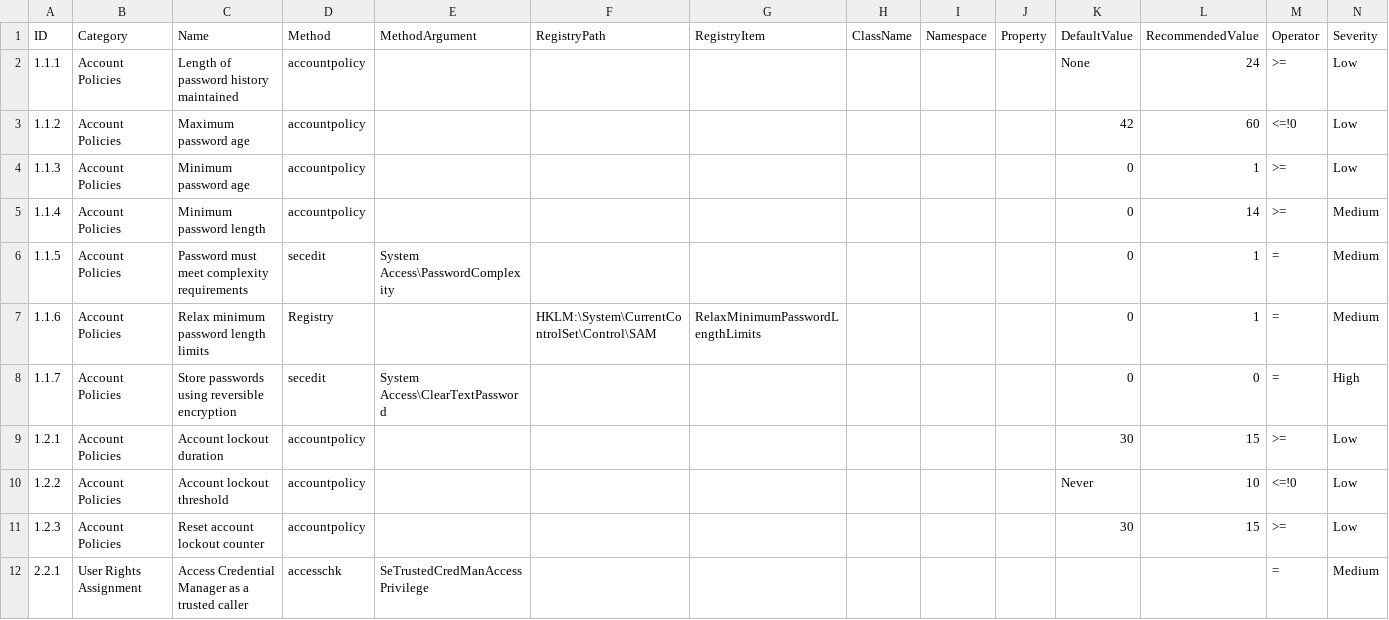
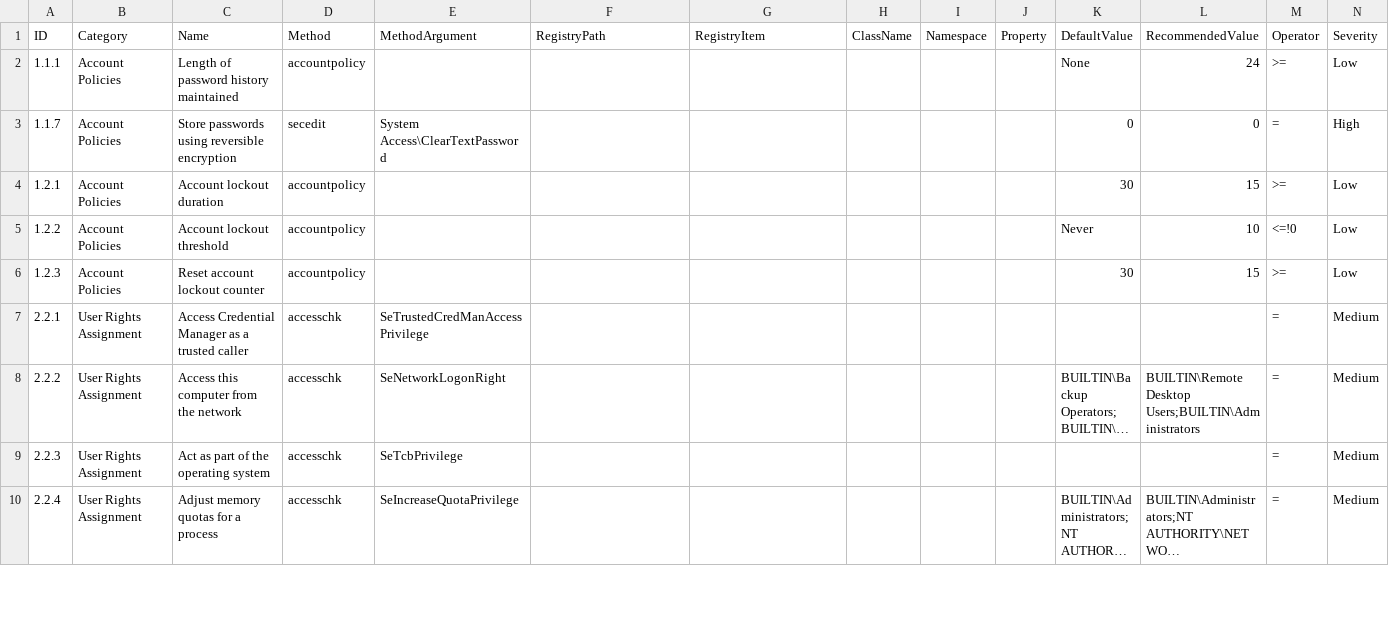
Before and after one commit to h33raj/windows_hardening, a CSV file: lists/finding_list_cis_microsoft_windows_10_enterprise_20h2_machine.csv, drawn as a sheet; only a part is shown; the shorter side is filled out with more unchanged rows; long unchanged cells end in ….

Commit message:
Update finding_list_cis_microsoft_windows_10_enterprise_20h2_machine.csv

```diff
--- a/lists/finding_list_cis_microsoft_windows_10_enterprise_20h2_machine.csv
+++ b/lists/finding_list_cis_microsoft_windows_10_enterprise_20h2_machine.csv
@@ -2,7 +2,2 @@ ID,Category,Name,Method,MethodArgument,RegistryPath,RegistryItem,ClassName,Names
 1.1.1,"Account Policies","Length of password history maintained",accountpolicy,,,,,,,None,24,>=,Low
-1.1.2,"Account Policies","Maximum password age",accountpolicy,,,,,,,42,60,<=!0,Low
-1.1.3,"Account Policies","Minimum password age",accountpolicy,,,,,,,0,1,>=,Low
-1.1.4,"Account Policies","Minimum password length",accountpolicy,,,,,,,0,14,>=,Medium
-1.1.5,"Account Policies","Password must meet complexity requirements",secedit,"System Access\PasswordComplexity",,,,,,0,1,=,Medium
-1.1.6,"Account Policies","Relax minimum password length limits",Registry,,HKLM:\System\CurrentControlSet\Control\SAM,RelaxMinimumPasswordLengthLimits,,,,0,1,=,Medium
 1.1.7,"Account Policies","Store passwords using reversible encryption",secedit,"System Access\ClearTextPassword",,,,,,0,0,=,High
```
